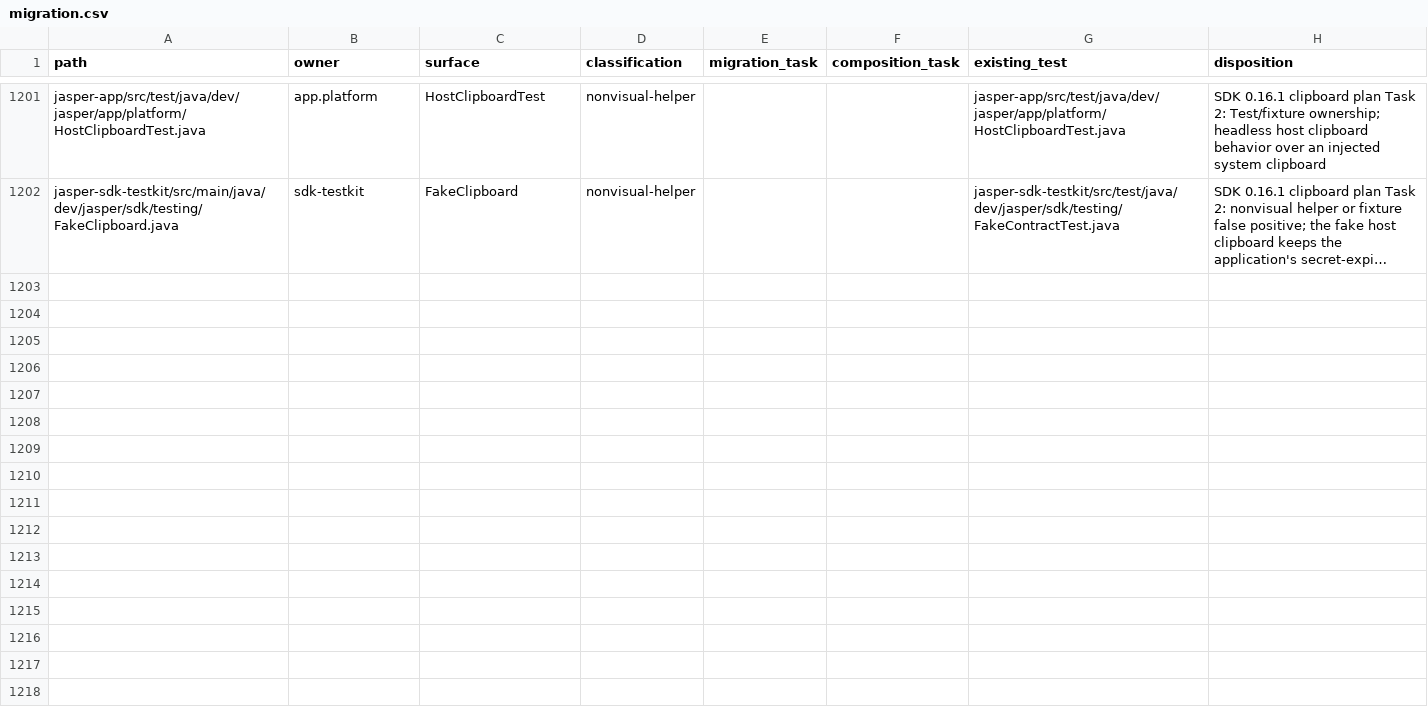
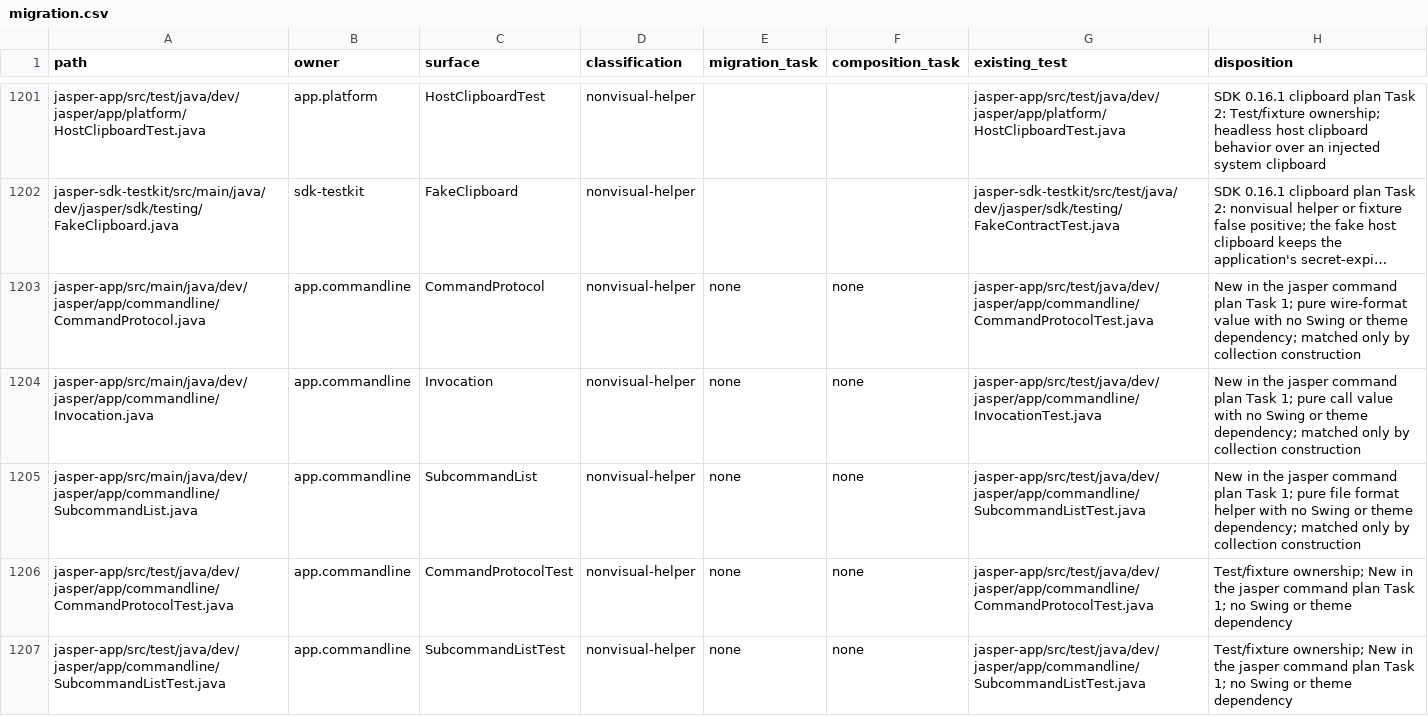
Before and after one commit to an0nn30/Jasper, a CSV file: docs/design/theme-engine/migration.csv, drawn as a sheet; only a part is shown, gaps mark what is left out; long unchanged cells end in …; the diff names each change by its address in the sheet, - before the commit and + after, or states it on an @@ line.

```diff
--- a/docs/design/theme-engine/migration.csv
+++ b/docs/design/theme-engine/migration.csv
+row 1203: jasper-app/src/main/java/dev/jasper/app/commandline/CommandProtocol.java | app.commandline | CommandProtocol | nonvisual-helper | none | none | jasper-app/src/test/java/dev/jasper/app/commandline/CommandProtocolTest.java | New in the jasper command plan Task 1; pure wire-format value with no Swing or theme dependency; matched only by collection construction
+row 1204: jasper-app/src/main/java/dev/jasper/app/commandline/Invocation.java | app.commandline | Invocation | nonvisual-helper | none | none | jasper-app/src/test/java/dev/jasper/app/commandline/InvocationTest.java | New in the jasper command plan Task 1; pure call value with no Swing or theme dependency; matched only by collection construction
+row 1205: jasper-app/src/main/java/dev/jasper/app/commandline/SubcommandList.java | app.commandline | SubcommandList | nonvisual-helper | none | none | jasper-app/src/test/java/dev/jasper/app/commandline/SubcommandListTest.java | New in the jasper command plan Task 1; pure file format helper with no Swing or theme dependency; matched only by collection construction
+row 1206: jasper-app/src/test/java/dev/jasper/app/commandline/CommandProtocolTest.java | app.commandline | CommandProtocolTest | nonvisual-helper | none | none | jasper-app/src/test/java/dev/jasper/app/commandline/CommandProtocolTest.java | Test/fixture ownership; New in the jasper command plan Task 1; no Swing or theme dependency
+row 1207: jasper-app/src/test/java/dev/jasper/app/commandline/SubcommandListTest.java | app.commandline | SubcommandListTest | nonvisual-helper | none | none | jasper-app/src/test/java/dev/jasper/app/commandline/SubcommandListTest.java | Test/fixture ownership; New in the jasper command plan Task 1; no Swing or theme dependency
```
Also changed, not shown: 14 other files.
